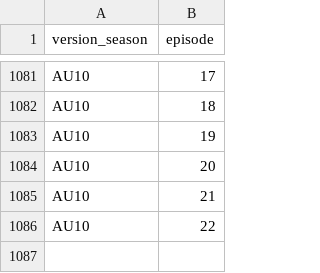
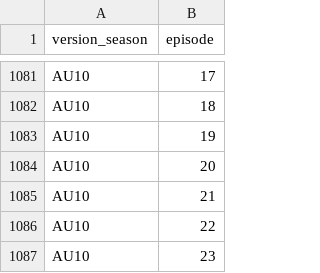
Before and after one commit to doehm/survivoR, a CSV file: dev/data/in-progress/valid-selections.csv, drawn as a sheet; only a part is shown, gaps mark what is left out; the diff names each change by its address in the sheet, - before the commit and + after, or states it on an @@ line.

```diff
--- a/dev/data/in-progress/valid-selections.csv
+++ b/dev/data/in-progress/valid-selections.csv
+row 1087: AU10 | 23
```
Also changed, not shown: dev/data/in-progress/AU10-boot-mapping.csv, 26 other files.
